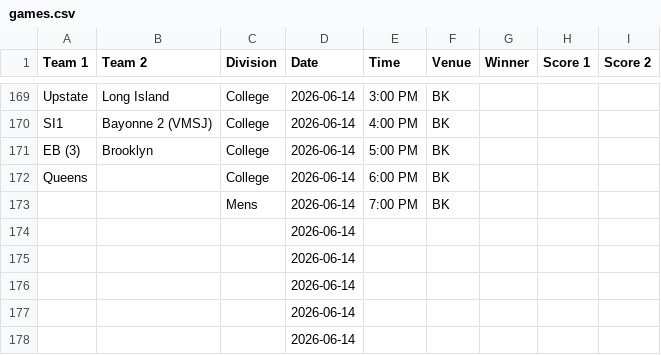
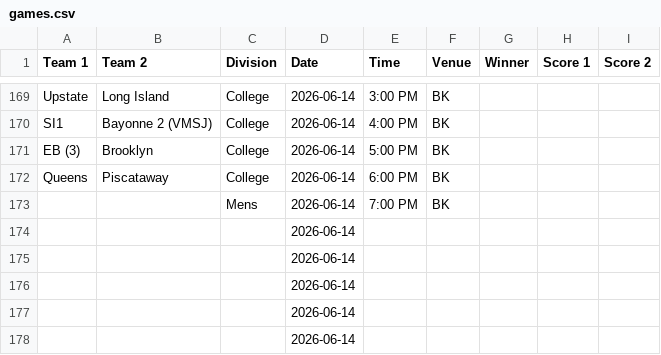
Before and after one commit to nacopticleague/coybl-standings, a CSV file: data/games.csv, drawn as a sheet; only a part is shown, gaps mark what is left out.

Commit message:
Update data/games.csv from Google Sheet

```diff
--- a/data/games.csv
+++ b/data/games.csv
@@ -171,3 +171,3 @@ SI1,Bayonne 2 (VMSJ),College,2026-06-14,4:00 PM,BK,,,
 EB (3),Brooklyn,College,2026-06-14,5:00 PM,BK,,,
-Queens,,College,2026-06-14,6:00 PM,BK,,,
+Queens,Piscataway,College,2026-06-14,6:00 PM,BK,,,
 ,,Mens,2026-06-14,7:00 PM,BK,,,
```
